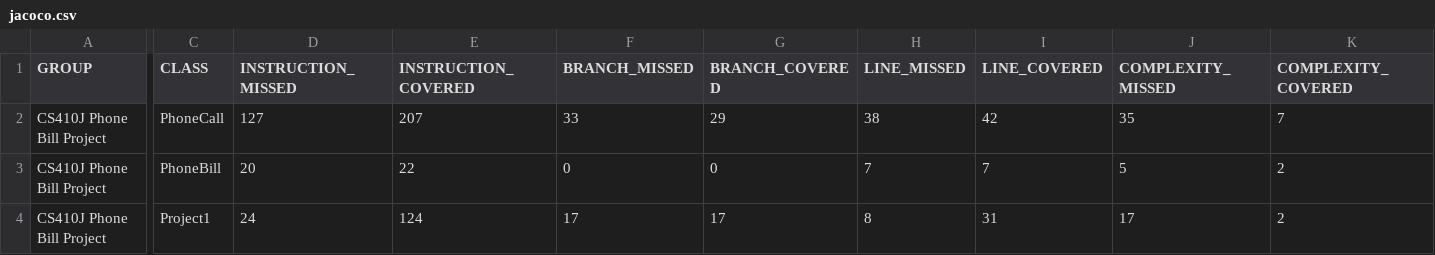
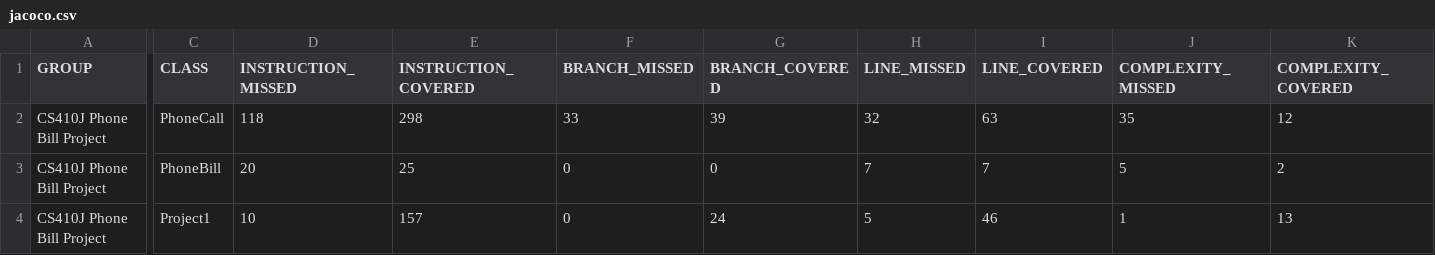
Before and after one commit to AndyTurnerPDX/PortlandStateJavaSummer2018, a CSV file: phonebill/target/site/jacoco-it/jacoco.csv, drawn as a sheet; only a part is shown, gaps mark what is left out; the diff names each change by its address in the sheet, - before the commit and + after, or states it on an @@ line.

```diff
--- a/phonebill/target/site/jacoco-it/jacoco.csv
+++ b/phonebill/target/site/jacoco-it/jacoco.csv
-D2 (INSTRUCTION_MISSED): 127
+D2 (INSTRUCTION_MISSED): 118
-E2 (INSTRUCTION_COVERED): 207
+E2 (INSTRUCTION_COVERED): 298
-G2 (BRANCH_COVERED): 29
+G2 (BRANCH_COVERED): 39
-H2 (LINE_MISSED): 38
+H2 (LINE_MISSED): 32
-I2 (LINE_COVERED): 42
+I2 (LINE_COVERED): 63
-K2 (COMPLEXITY_COVERED): 7
+K2 (COMPLEXITY_COVERED): 12
-E3 (INSTRUCTION_COVERED): 22
+E3 (INSTRUCTION_COVERED): 25
-D4 (INSTRUCTION_MISSED): 24
+D4 (INSTRUCTION_MISSED): 10
-E4 (INSTRUCTION_COVERED): 124
+E4 (INSTRUCTION_COVERED): 157
-F4 (BRANCH_MISSED): 17
+F4 (BRANCH_MISSED): 0
-G4 (BRANCH_COVERED): 17
+G4 (BRANCH_COVERED): 24
-H4 (LINE_MISSED): 8
+H4 (LINE_MISSED): 5
-I4 (LINE_COVERED): 31
+I4 (LINE_COVERED): 46
-J4 (COMPLEXITY_MISSED): 17
+J4 (COMPLEXITY_MISSED): 1
-K4 (COMPLEXITY_COVERED): 2
+K4 (COMPLEXITY_COVERED): 13
```
Also changed, not shown: 38 other files.
